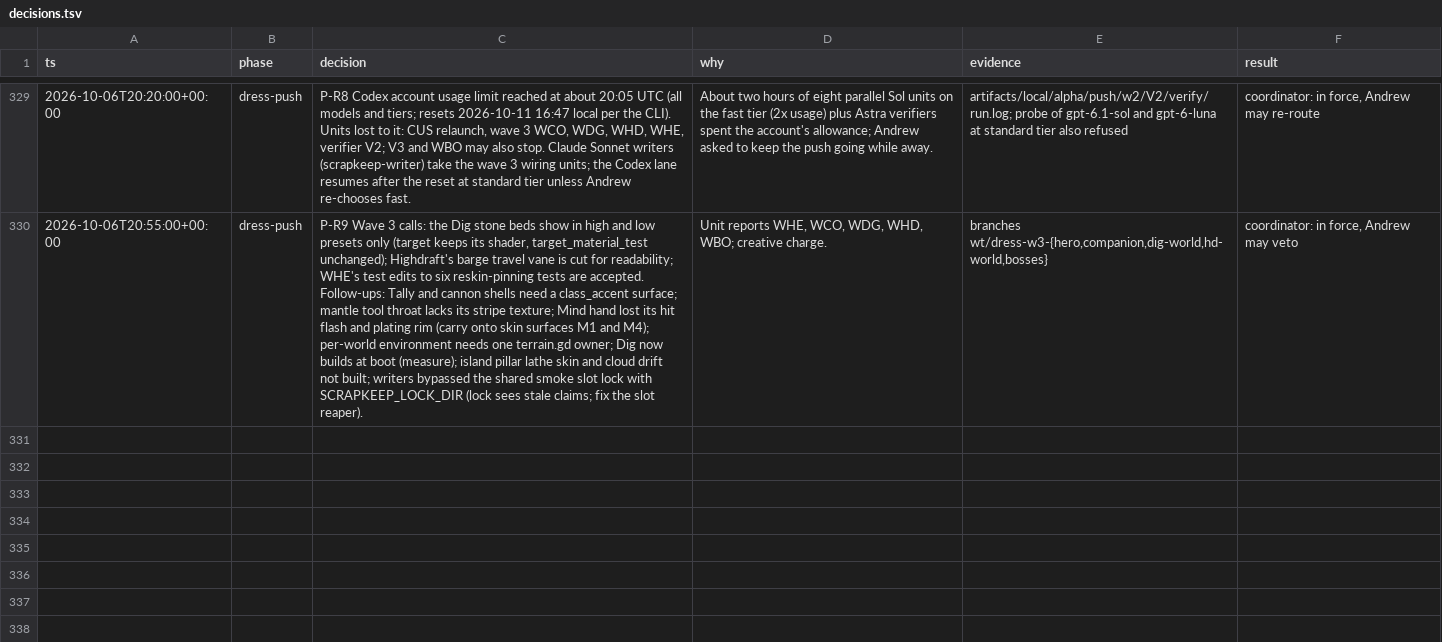
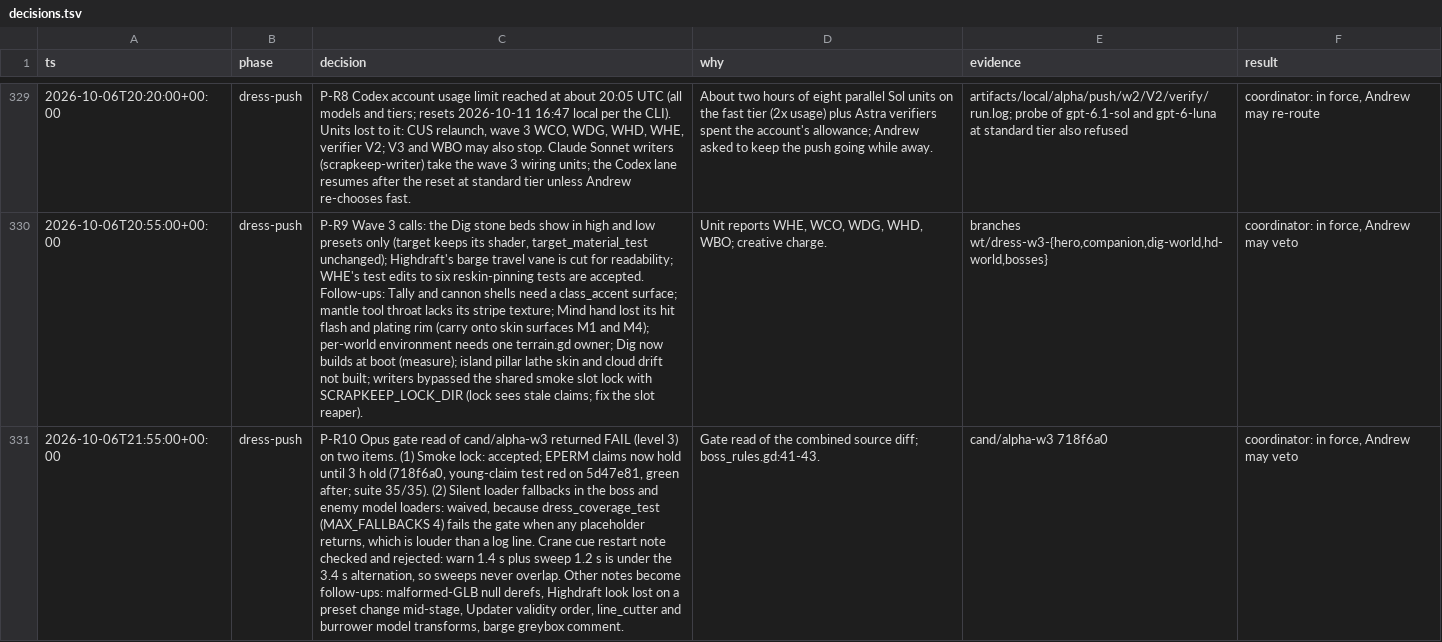
Before and after one commit to bananahana720/scrapkeep, a TSV file: docs/decisions.tsv, drawn as a sheet; only a part is shown, gaps mark what is left out; the diff names each change by its address in the sheet, - before the commit and + after, or states it on an @@ line.

```diff
--- a/docs/decisions.tsv
+++ b/docs/decisions.tsv
+row 331: 2026-10-06T21:55:00+00:00 | dress-push | P-R10 Opus gate read of cand/alpha-w3 returned FAIL (level 3) on two items. (1) Smoke lock: accepted; EPERM claims now hold until 3 h old (718f6a0, young-claim test red on 5d47e81, green after; suite 35/35). (2) Silent loader fallbacks in the boss and enemy model loaders: waived, because dress_coverage_test (MAX_FALLBACKS 4) fails the gate when any placeholder returns, which is louder than a log line. Crane cue restart note checked and rejected: warn 1.4 s plus sweep 1.2 s is under the 3.4 s alternation, so sweeps never overlap. Other notes become follow-ups: malformed-GLB null derefs, Highdraft look lost on a preset change mid-stage, Updater validity order, line_cutter and burrower model transforms, barge greybox comment. | Gate read of the combined source diff; boss_rules.gd:41-43. | cand/alpha-w3 718f6a0 | coordinator: in force, Andrew may veto
```
